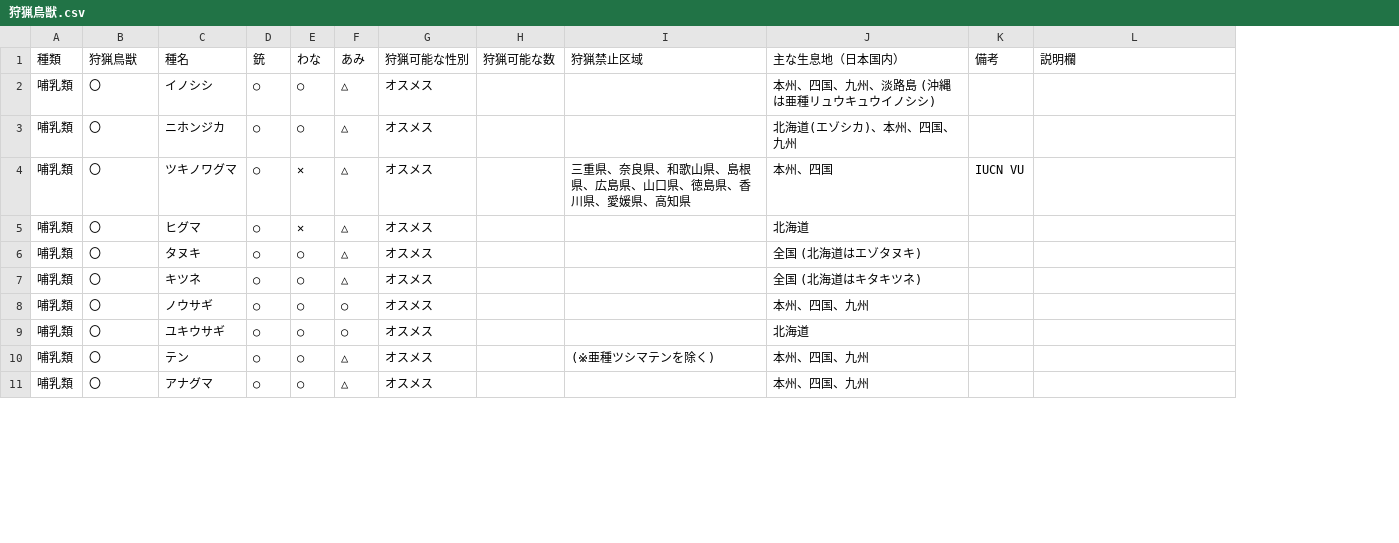
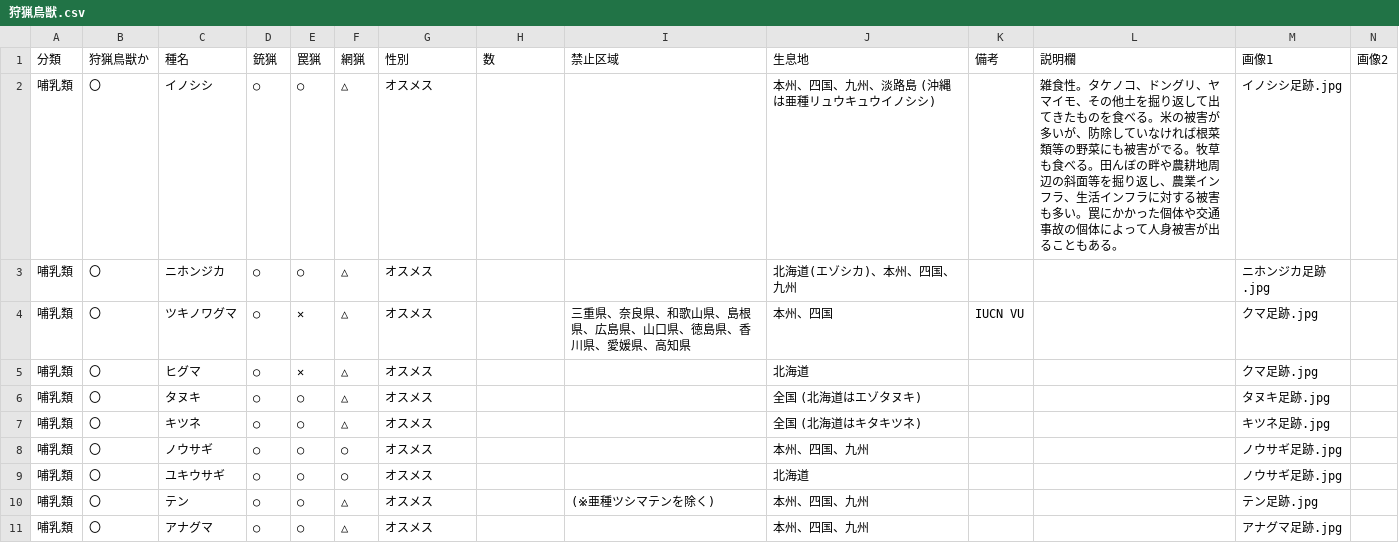
Before and after one commit to MJY-mo/hunting-memo, a CSV file: 狩猟鳥獣.csv, drawn as a sheet; only a part is shown; the diff names each change by its address in the sheet, - before the commit and + after, or states it on an @@ line.

```diff
--- a/狩猟鳥獣.csv
+++ b/狩猟鳥獣.csv
+column M (画像1), rows 2-11: イノシシ足跡.jpg | ニホンジカ足跡.jpg | クマ足跡.jpg | クマ足跡.jpg | タヌキ足跡.jpg | キツネ足跡.jpg | ノウサギ足跡.jpg | ノウサギ足跡.jpg | テン足跡.jpg | アナグマ足跡.jpg
+column N (画像2), empty
-A1: 種類
+A1: 分類
-B1: 狩猟鳥獣
+B1: 狩猟鳥獣か
-D1: 銃
+D1: 銃猟
-E1: わな
+E1: 罠猟
-F1: あみ
+F1: 網猟
-G1: 狩猟可能な性別
+G1: 性別
-H1: 狩猟可能な数
+H1: 数
-I1: 狩猟禁止区域
+I1: 禁止区域
-J1: 主な生息地（日本国内）
+J1: 生息地
-L2 (説明欄): (empty)
+L2 (説明欄): 雑食性。タケノコ、ドングリ、ヤマイモ、その他土を掘り返して出てきたものを食べる。米の被害が多いが、防除していなければ根菜類等の野菜にも被害がでる。牧草も食べる。田んぼの畔や農耕地周辺の斜面等を掘り返し、農業インフラ、生活インフラに対する被害も多い。罠にかかった個体や交通事故の個体によって人身被害が出ることもある。
```
Also changed, not shown: 15 other files.
